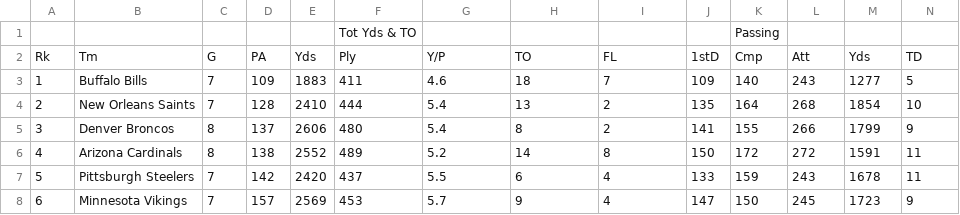
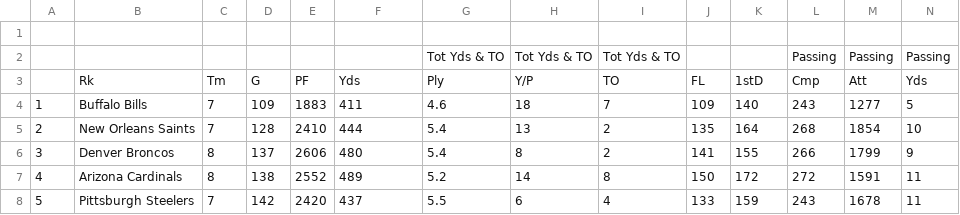
Before and after one commit to roddene/Stor538P2, a CSV file: TeamD2021Final.csv, drawn as a sheet; only a part is shown; the shorter side is filled out with more unchanged rows; removed rows and columns are numbered as before the commit, all else as after; rows hold the shown columns only; the diff names each change by its address in the sheet, - before the commit and + after, or states it on an @@ line.

Commit message:
fixed data for d

```diff
--- a/TeamD2021Final.csv
+++ b/TeamD2021Final.csv
-row 1:  |  |  |  |  | Tot Yds & TO |  |  |  |  | Passing
+row 1: (empty)
-row 2: Rk | Tm | G | PA | Yds | Ply | Y/P | TO | FL | 1stD | Cmp | Att | Yds | TD
+row 2:  |  |  |  |  |  | Tot Yds & TO | Tot Yds & TO | Tot Yds & TO |  |  | Passing | Passing | Passing
+row 3:  | Rk | Tm | G | PF | Yds | Ply | Y/P | TO | FL | 1stD | Cmp | Att | Yds
```
